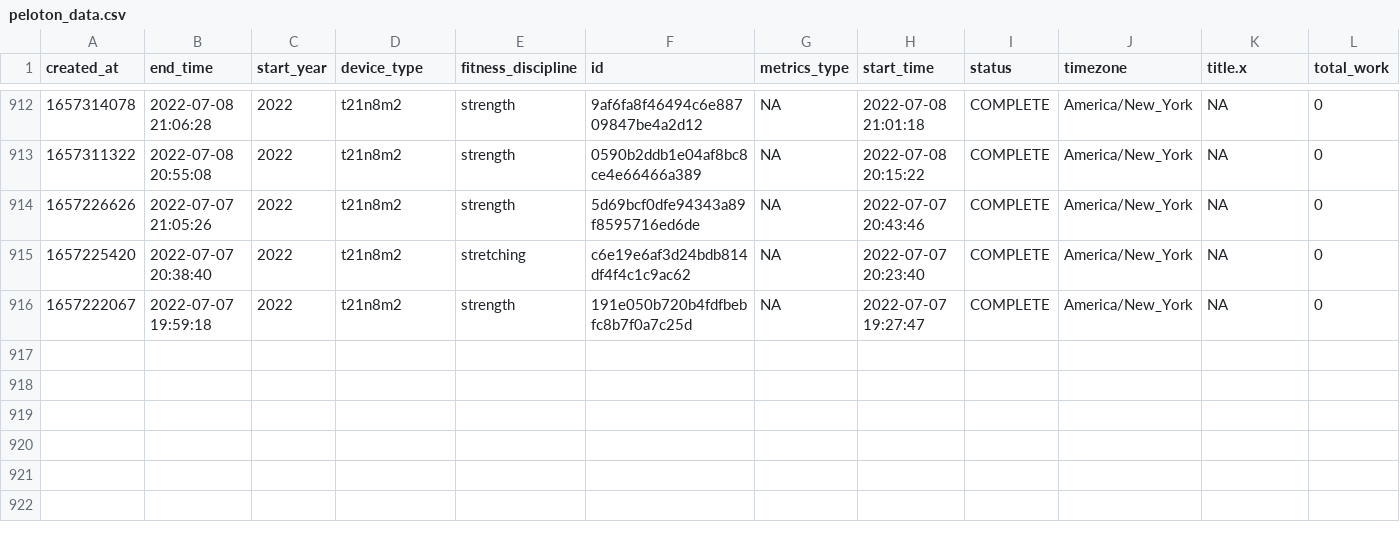
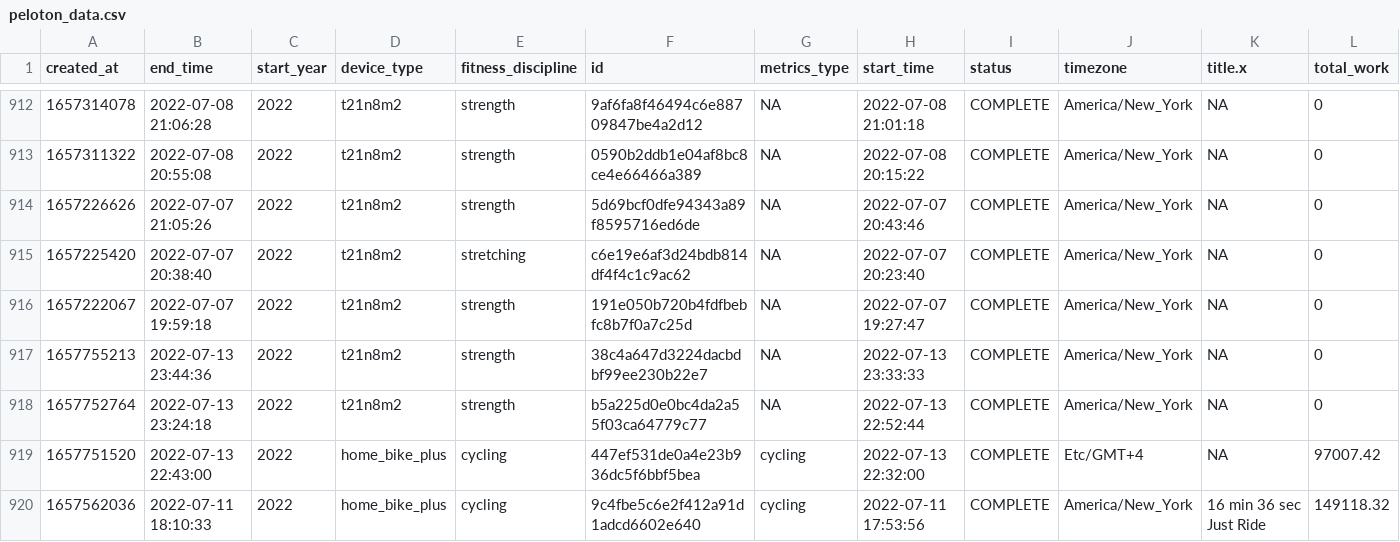
Before and after one commit to tashapiro/peloton-stats, a CSV file: data/peloton_data.csv, drawn as a sheet; only a part is shown, gaps mark what is left out; rows hold the shown columns only; the diff names each change by its address in the sheet, - before the commit and + after, or states it on an @@ line.

Commit message:
Add files via upload

```diff
--- a/data/peloton_data.csv
+++ b/data/peloton_data.csv
+row 917: 1657755213 | 2022-07-13 23:44:36 | 2022 | t21n8m2 | strength | 38c4a647d3224dacbdbf99ee230b22e7 | NA | 2022-07-13 23:33:33 | COMPLETE | America/New_York | NA | 0
+row 918: 1657752764 | 2022-07-13 23:24:18 | 2022 | t21n8m2 | strength | b5a225d0e0bc4da2a55f03ca64779c77 | NA | 2022-07-13 22:52:44 | COMPLETE | America/New_York | NA | 0
+row 919: 1657751520 | 2022-07-13 22:43:00 | 2022 | home_bike_plus | cycling | 447ef531de0a4e23b936dc5f6bbf5bea | cycling | 2022-07-13 22:32:00 | COMPLETE | Etc/GMT+4 | NA | 97007.42
+row 920: 1657562036 | 2022-07-11 18:10:33 | 2022 | home_bike_plus | cycling | 9c4fbe5c6e2f412a91d1adcd6602e640 | cycling | 2022-07-11 17:53:56 | COMPLETE | America/New_York | 16 min 36 sec Just Ride | 149118.32
```
